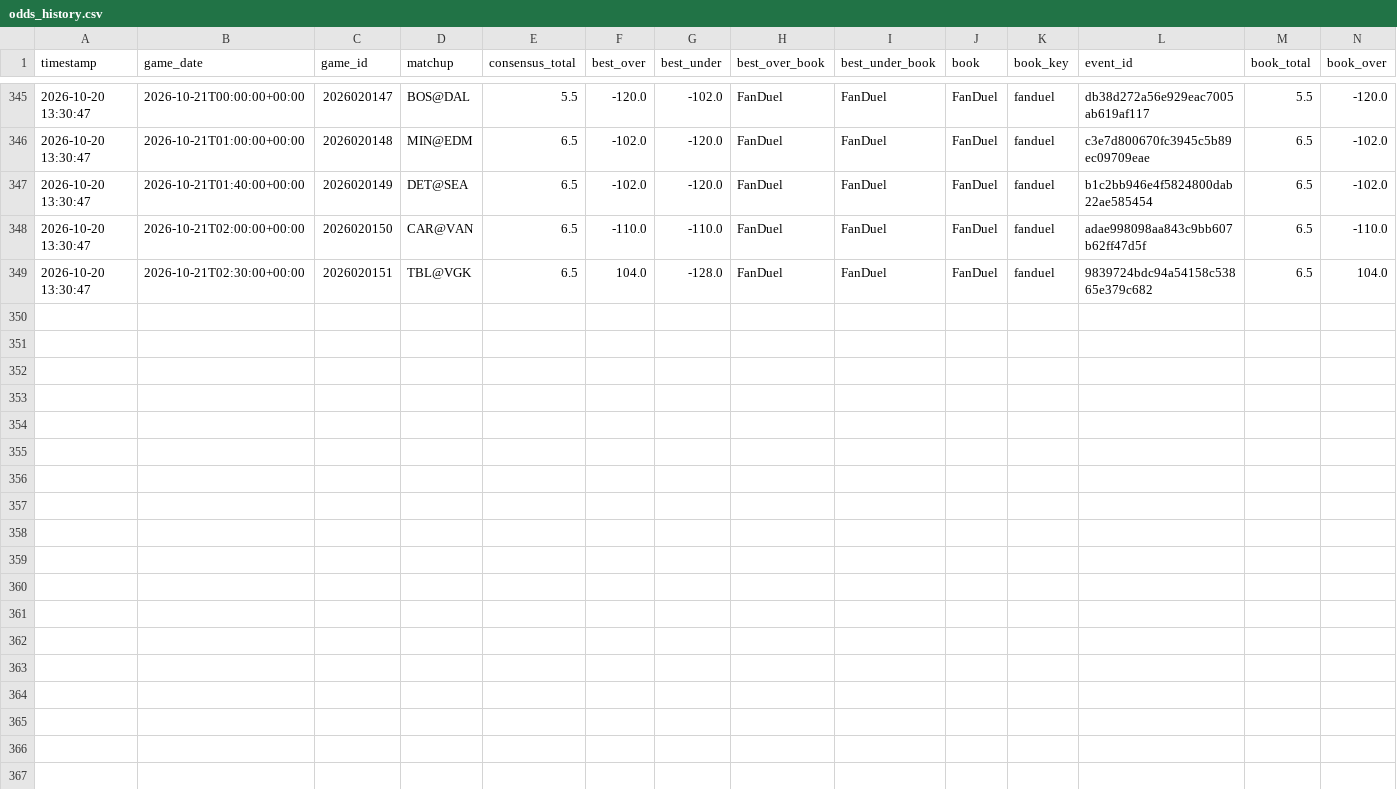
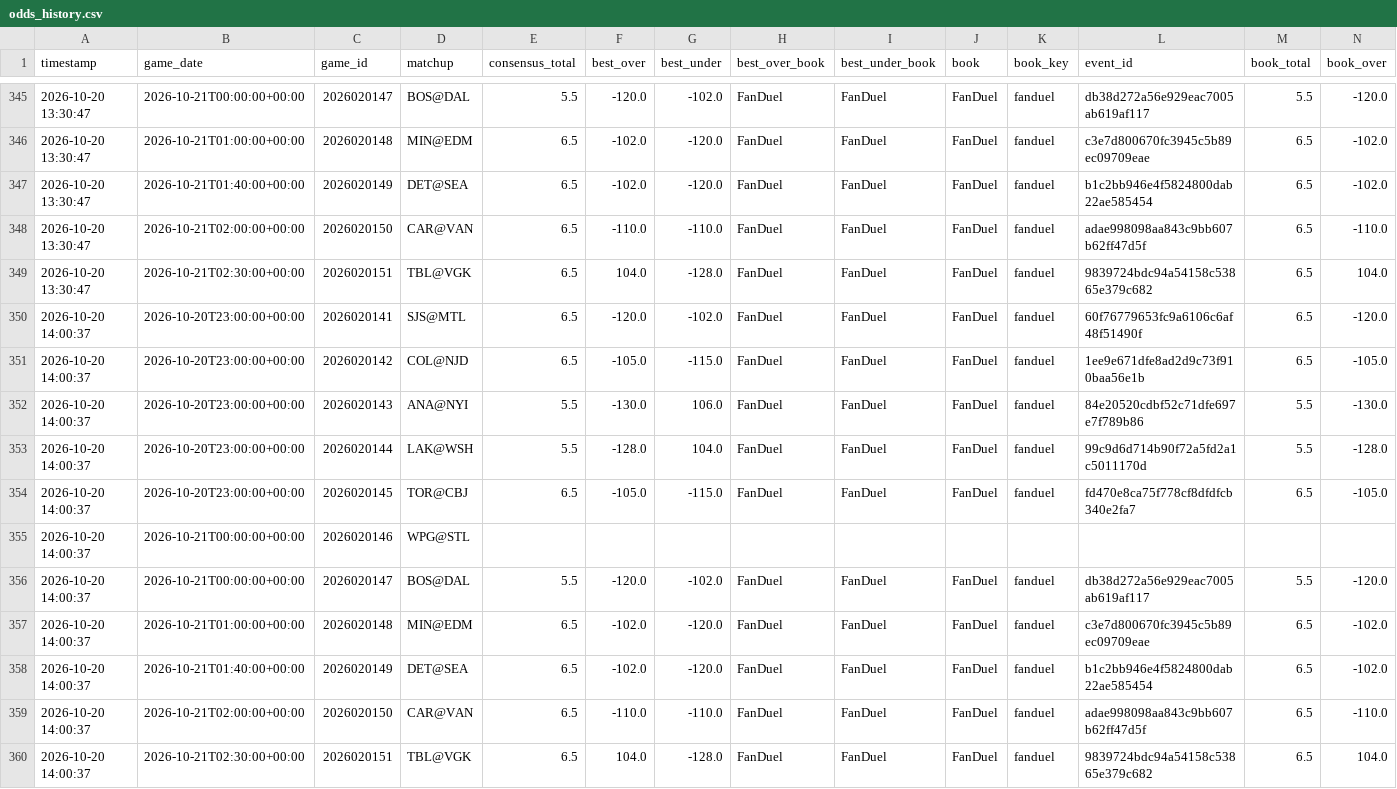
Before and after one commit to kirbypuckett031460-web/nhl, a CSV file: odds_history.csv, drawn as a sheet; only a part is shown, gaps mark what is left out; rows hold the shown columns only; the diff names each change by its address in the sheet, - before the commit and + after, or states it on an @@ line.

```diff
--- a/odds_history.csv
+++ b/odds_history.csv
+row 350: 2026-10-20 14:00:37 | 2026-10-20T23:00:00+00:00 | 2026020141 | SJS@MTL | 6.5 | -120.0 | -102.0 | FanDuel | FanDuel | FanDuel | fanduel | 60f76779653fc9a6106c6af48f51490f | 6.5 | -120.0
+row 351: 2026-10-20 14:00:37 | 2026-10-20T23:00:00+00:00 | 2026020142 | COL@NJD | 6.5 | -105.0 | -115.0 | FanDuel | FanDuel | FanDuel | fanduel | 1ee9e671dfe8ad2d9c73f910baa56e1b | 6.5 | -105.0
+row 352: 2026-10-20 14:00:37 | 2026-10-20T23:00:00+00:00 | 2026020143 | ANA@NYI | 5.5 | -130.0 | 106.0 | FanDuel | FanDuel | FanDuel | fanduel | 84e20520cdbf52c71dfe697e7f789b86 | 5.5 | -130.0
+row 353: 2026-10-20 14:00:37 | 2026-10-20T23:00:00+00:00 | 2026020144 | LAK@WSH | 5.5 | -128.0 | 104.0 | FanDuel | FanDuel | FanDuel | fanduel | 99c9d6d714b90f72a5fd2a1c5011170d | 5.5 | -128.0
+row 354: 2026-10-20 14:00:37 | 2026-10-20T23:00:00+00:00 | 2026020145 | TOR@CBJ | 6.5 | -105.0 | -115.0 | FanDuel | FanDuel | FanDuel | fanduel | fd470e8ca75f778cf8dfdfcb340e2fa7 | 6.5 | -105.0
+row 355: 2026-10-20 14:00:37 | 2026-10-21T00:00:00+00:00 | 2026020146 | WPG@STL
+row 356: 2026-10-20 14:00:37 | 2026-10-21T00:00:00+00:00 | 2026020147 | BOS@DAL | 5.5 | -120.0 | -102.0 | FanDuel | FanDuel | FanDuel | fanduel | db38d272a56e929eac7005ab619af117 | 5.5 | -120.0
+row 357: 2026-10-20 14:00:37 | 2026-10-21T01:00:00+00:00 | 2026020148 | MIN@EDM | 6.5 | -102.0 | -120.0 | FanDuel | FanDuel | FanDuel | fanduel | c3e7d800670fc3945c5b89ec09709eae | 6.5 | -102.0
+row 358: 2026-10-20 14:00:37 | 2026-10-21T01:40:00+00:00 | 2026020149 | DET@SEA | 6.5 | -102.0 | -120.0 | FanDuel | FanDuel | FanDuel | fanduel | b1c2bb946e4f5824800dab22ae585454 | 6.5 | -102.0
+row 359: 2026-10-20 14:00:37 | 2026-10-21T02:00:00+00:00 | 2026020150 | CAR@VAN | 6.5 | -110.0 | -110.0 | FanDuel | FanDuel | FanDuel | fanduel | adae998098aa843c9bb607b62ff47d5f | 6.5 | -110.0
+row 360: 2026-10-20 14:00:37 | 2026-10-21T02:30:00+00:00 | 2026020151 | TBL@VGK | 6.5 | 104.0 | -128.0 | FanDuel | FanDuel | FanDuel | fanduel | 9839724bdc94a54158c53865e379c682 | 6.5 | 104.0
```
Also changed, not shown: bets_log.csv, 2 other files.
